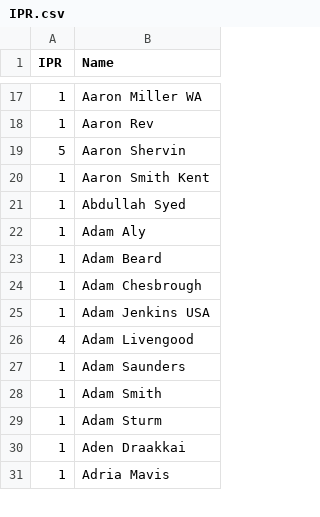
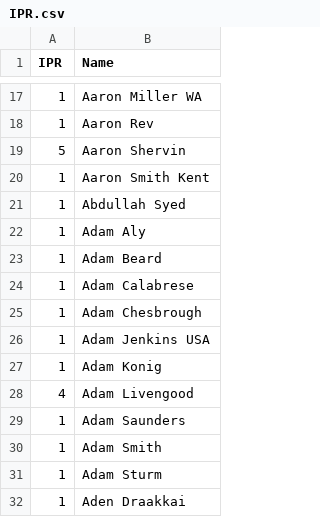
Before and after one commit to Invader-Zim/mnp-data-archive, a CSV file: IPR.csv, drawn as a sheet; only a part is shown, gaps mark what is left out; the shorter side is filled out with more unchanged rows.

Commit message:
Update IPR.csv
week 10 new players

```diff
--- a/IPR.csv
+++ b/IPR.csv
@@ -23,4 +23,6 @@ IPR,Name
 1,Adam Beard
+1,Adam Calabrese
 1,Adam Chesbrough
 1,Adam Jenkins USA
+1,Adam Konig
 4,Adam Livengood
```
